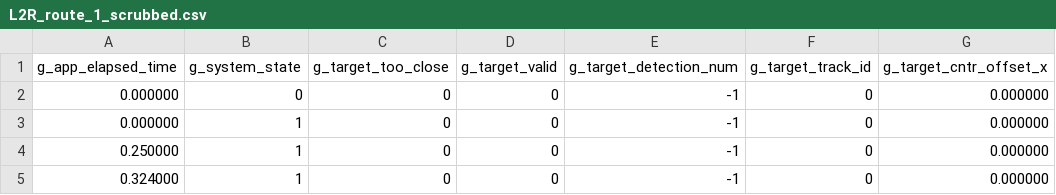
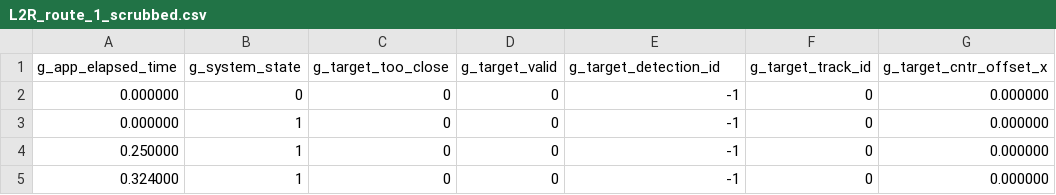
Before and after one commit to crose72/OperationSquirrel, a CSV file: SquirrelDefender/test_data/L2R_route_1_scrubbed.csv, drawn as a sheet; only a part is shown; the diff names each change by its address in the sheet, - before the commit and + after, or states it on an @@ line.

Commit message:
Initialize target loc kf to initial location estimate - need to reset after losing the target too - future work

```diff
--- a/SquirrelDefender/test_data/L2R_route_1_scrubbed.csv
+++ b/SquirrelDefender/test_data/L2R_route_1_scrubbed.csv
-E1: g_target_detection_num
+E1: g_target_detection_id
```
Also changed, not shown: SquirrelDefender/test_data/R2L_route_1_scrubbed.csv, 12 other files.
